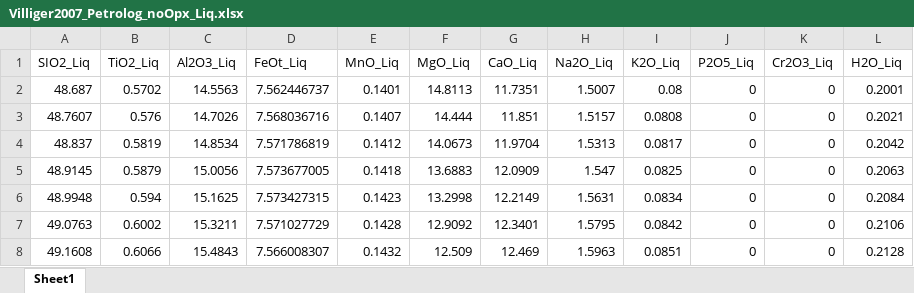
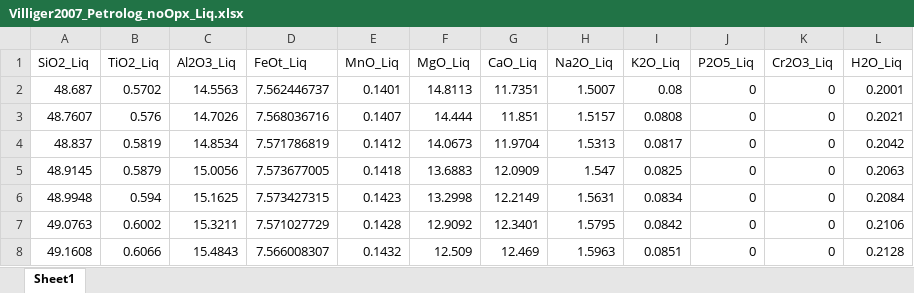
Before and after one commit to gleesonm1/PetThermoTools, an Excel workbook: Examples/CrystallisationTests/NeaveExperiments/Villiger2007_Petrolog_noOpx_Liq.xlsx, sheet Sheet1, drawn as a sheet; only a part is shown; values as stored, in another font and other column widths than the file's, no borders; the diff names each change by its address in the sheet, - before the commit and + after, or states it on an @@ line.

```diff
--- a/Examples/CrystallisationTests/NeaveExperiments/Villiger2007_Petrolog_noOpx_Liq.xlsx (sheet Sheet1)
+++ b/Examples/CrystallisationTests/NeaveExperiments/Villiger2007_Petrolog_noOpx_Liq.xlsx (sheet Sheet1)
-A1: SIO2_Liq
+A1: SiO2_Liq
```
Also changed, not shown: 43 other files.
